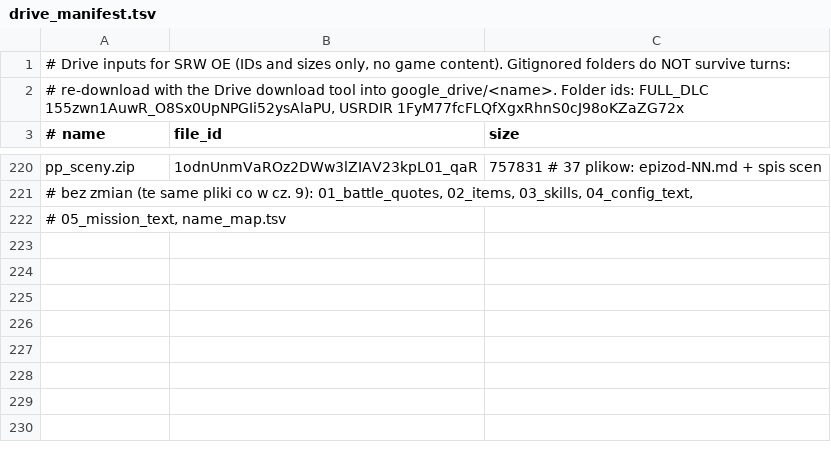
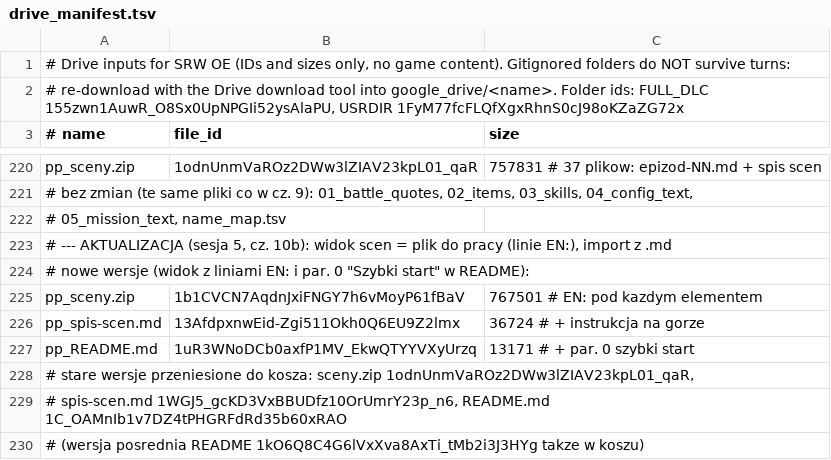
Before and after one commit to szybkoiwyraznie-rgb/mtgcrawler, a TSV file: srw-oe-translation/tools/drive_manifest.tsv, drawn as a sheet; only a part is shown, gaps mark what is left out; the diff names each change by its address in the sheet, - before the commit and + after, or states it on an @@ line.

Commit message:
Pakiet: szybki start w README (par. 0) + manifest cz. 10b na Drive
Co-authored-by: arena-agent <297053741+arena-agent@users.noreply.github.com>

```diff
--- a/srw-oe-translation/tools/drive_manifest.tsv
+++ b/srw-oe-translation/tools/drive_manifest.tsv
+row 223: # --- AKTUALIZACJA (sesja 5, cz. 10b): widok scen = plik do pracy (linie EN:), import z .md
+row 224: # nowe wersje (widok z liniami EN: i par. 0 "Szybki start" w README):
+row 225: pp_sceny.zip | 1b1CVCN7AqdnJxiFNGY7h6vMoyP61fBaV | 767501 # EN: pod kazdym elementem
+row 226: pp_spis-scen.md | 13AfdpxnwEid-Zgi511Okh0Q6EU9Z2lmx | 36724 # + instrukcja na gorze
+row 227: pp_README.md | 1uR3WNoDCb0axfP1MV_EkwQTYYVXyUrzq | 13171 # + par. 0 szybki start
+row 228: # stare wersje przeniesione do kosza: sceny.zip 1odnUnmVaROz2DWw3lZIAV23kpL01_qaR,
+row 229: # spis-scen.md 1WGJ5_gcKD3VxBBUDfz10OrUmrY23p_n6, README.md 1C_OAMnIb1v7DZ4tPHGRFdRd35b60xRAO
+row 230: # (wersja posrednia README 1kO6Q8C4G6lVxXva8AxTi_tMb2i3J3HYg takze w koszu)
```
Also changed, not shown: 1 other file.
